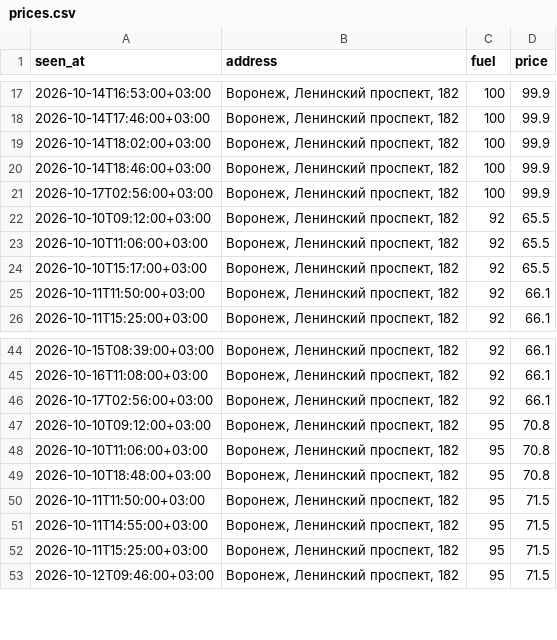
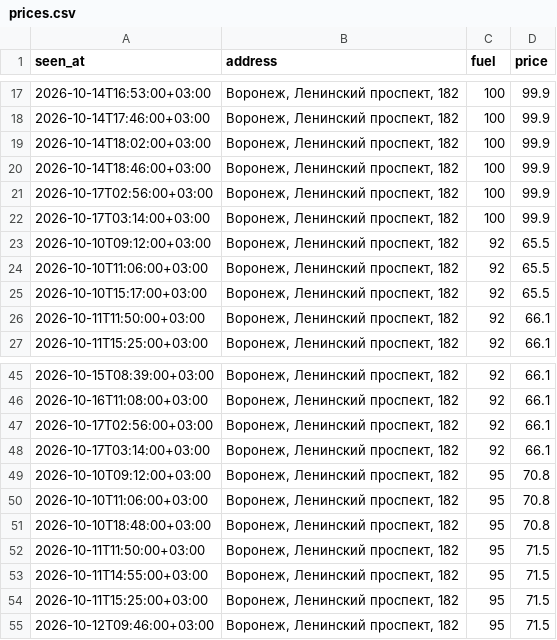
Before and after one commit to dooodoIvan/benzin, a CSV file: data/prices.csv, drawn as a sheet; only a part is shown, gaps mark what is left out; the diff names each change by its address in the sheet, - before the commit and + after, or states it on an @@ line.

```diff
--- a/data/prices.csv
+++ b/data/prices.csv
+row 22: 2026-10-17T03:14:00+03:00 | Воронеж, Ленинский проспект, 182 | 100 | 99.9
+row 48: 2026-10-17T03:14:00+03:00 | Воронеж, Ленинский проспект, 182 | 92 | 66.1
```
Also changed, not shown: 2 other files.
